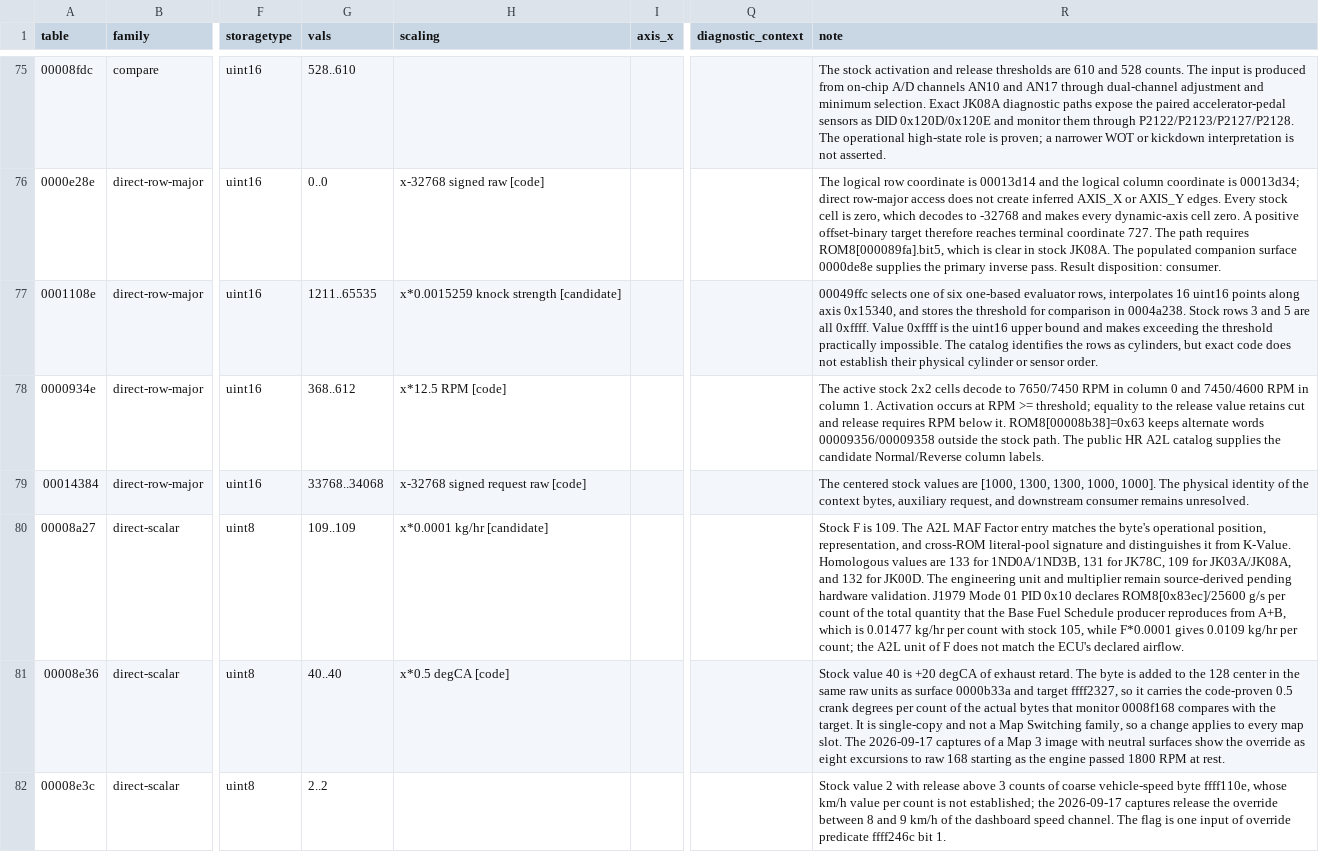
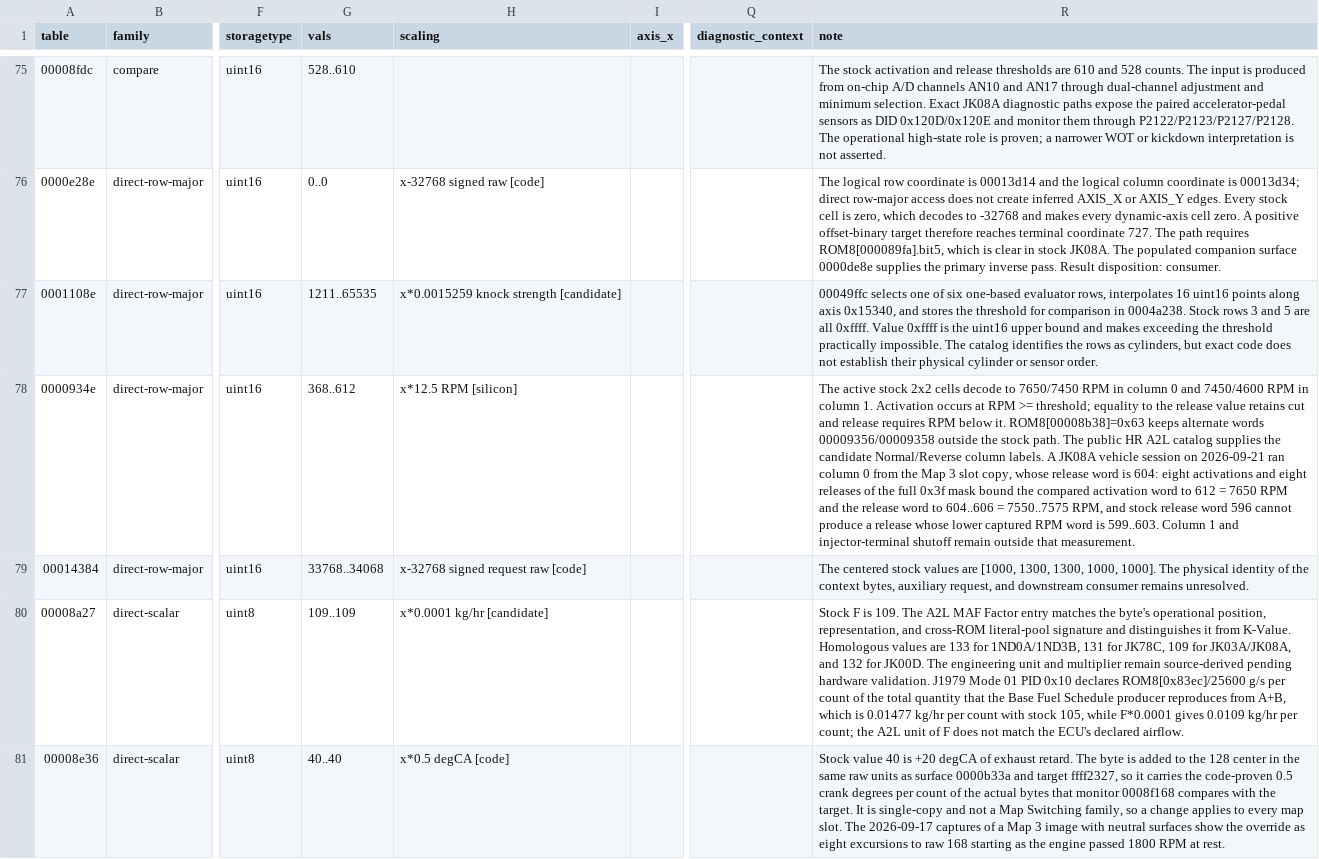
Before and after one commit to irudoy/v, a CSV file: defs/JK08A.maps.csv, drawn as a sheet; only a part is shown, gaps mark what is left out; the shorter side is filled out with more unchanged rows; the diff names each change by its address in the sheet, - before the commit and + after, or states it on an @@ line.

```diff
--- a/defs/JK08A.maps.csv
+++ b/defs/JK08A.maps.csv
-H78 (scaling): x*12.5 RPM [code]
+H78 (scaling): x*12.5 RPM [silicon]
-R78 (note): …column labels.
+R78 (note): …column labels. A JK08A vehicle session on 2026-09-21 ran column 0 from the Map 3 slot copy, whose release word is 604: eight activations and eight releases of the full 0x3f mask bound the compared activation word to 612 = 7650 RPM and the release word to 604..606 = 7550..7575 RPM, and stock release word 596 cannot produce a release whose lower captured RPM word is 599..603. Column 1 and injector-terminal shutoff remain outside that measurement.
```
Also changed, not shown: defs/JK08A.findings.csv, 15 other files.
